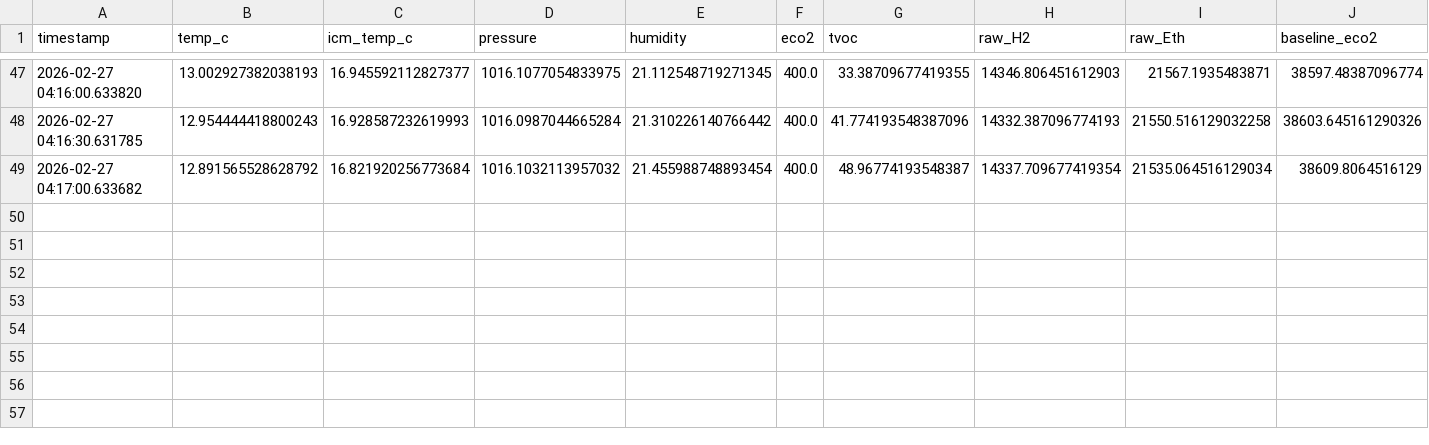
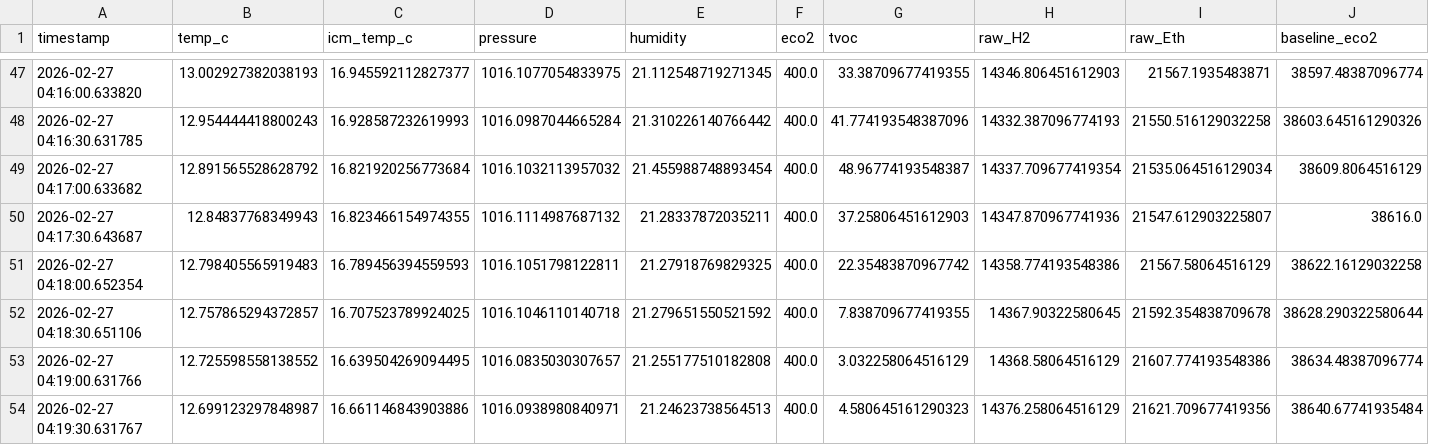
Before and after one commit to jettbrister/RPi_Sensors, a CSV file: environmental_log.csv, drawn as a sheet; only a part is shown, gaps mark what is left out; rows hold the shown columns only; the diff names each change by its address in the sheet, - before the commit and + after, or states it on an @@ line.

Commit message:
pull logs

```diff
--- a/environmental_log.csv
+++ b/environmental_log.csv
+row 50: 2026-02-27 04:17:30.643687 | 12.84837768349943 | 16.823466154974355 | 1016.1114987687132 | 21.28337872035211 | 400.0 | 37.25806451612903 | 14347.870967741936 | 21547.612903225807 | 38616.0
+row 51: 2026-02-27 04:18:00.652354 | 12.798405565919483 | 16.789456394559593 | 1016.1051798122811 | 21.27918769829325 | 400.0 | 22.35483870967742 | 14358.774193548386 | 21567.58064516129 | 38622.16129032258
+row 52: 2026-02-27 04:18:30.651106 | 12.757865294372857 | 16.707523789924025 | 1016.1046110140718 | 21.279651550521592 | 400.0 | 7.838709677419355 | 14367.90322580645 | 21592.354838709678 | 38628.290322580644
+row 53: 2026-02-27 04:19:00.631766 | 12.725598558138552 | 16.639504269094495 | 1016.0835030307657 | 21.255177510182808 | 400.0 | 3.032258064516129 | 14368.58064516129 | 21607.774193548386 | 38634.48387096774
+row 54: 2026-02-27 04:19:30.631767 | 12.699123297848987 | 16.661146843903886 | 1016.0938980840971 | 21.24623738564513 | 400.0 | 4.580645161290323 | 14376.258064516129 | 21621.709677419356 | 38640.67741935484
```
